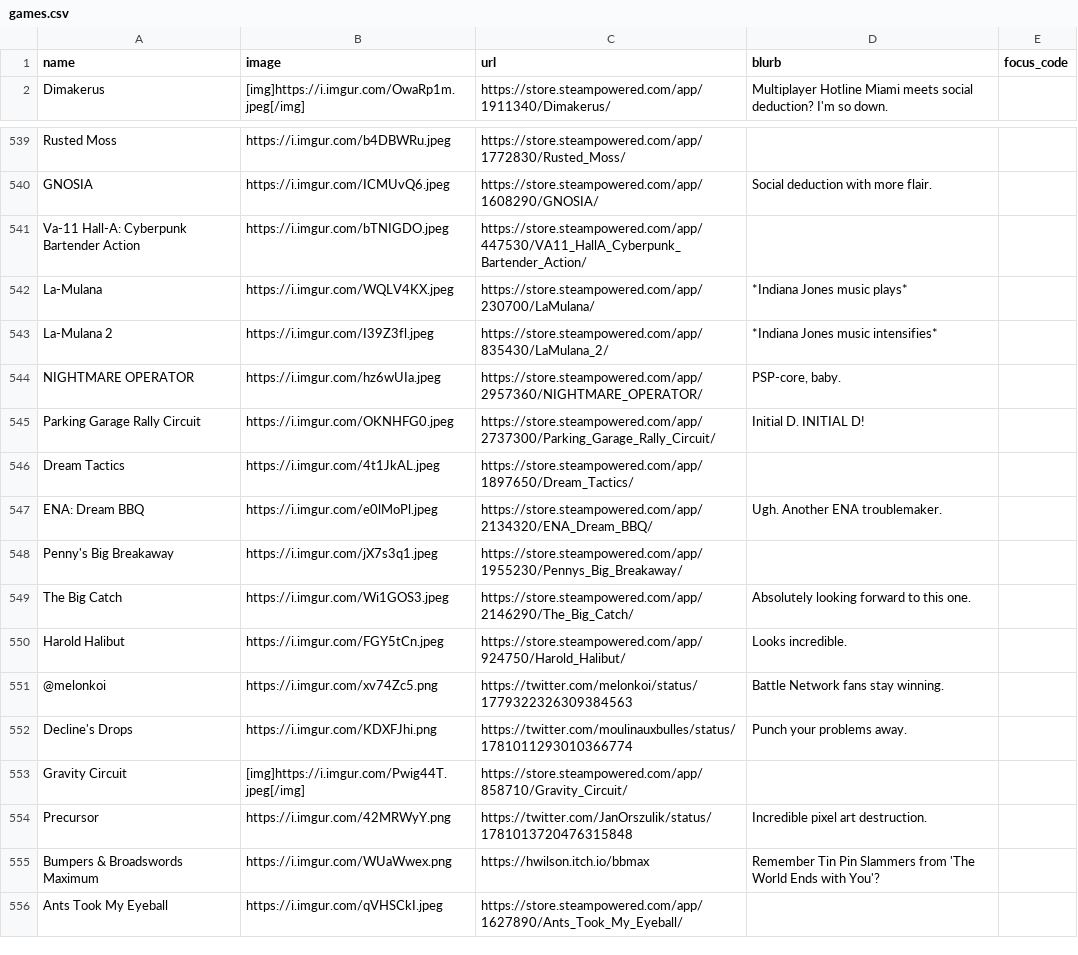
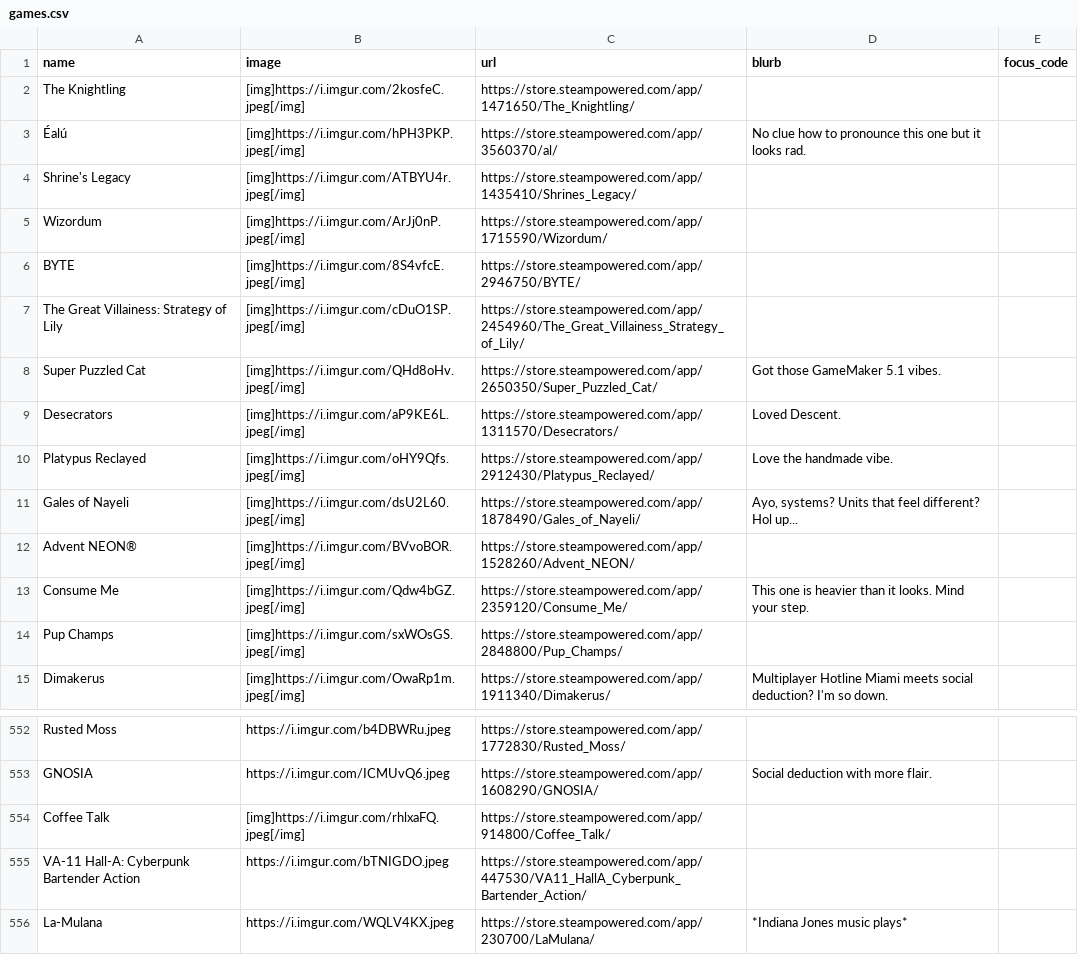
Before and after one commit to RaycatWhoDat/games-list, a CSV file: public/games.csv, drawn as a sheet; only a part is shown, gaps mark what is left out; the shorter side is filled out with more unchanged rows.

Commit message:
Update games.csv with new game entries
Added new games to the CSV file and updated existing entries.

```diff
--- a/public/games.csv
+++ b/public/games.csv
@@ -1,2 +1,15 @@
 "name","image","url","blurb","focus_code"
+"The Knightling","[img]https://i.imgur.com/2kosfeC.jpeg[/img]","https://store.steampowered.com/app/1471650/The_Knightling/","",""
+"Éalú","[img]https://i.imgur.com/hPH3PKP.jpeg[/img]","https://store.steampowered.com/app/3560370/al/","No clue how to pronounce this one but it looks rad.",""
+"Shrine's Legacy","[img]https://i.imgur.com/ATBYU4r.jpeg[/img]","https://store.steampowered.com/app/1435410/Shrines_Legacy/","",""
+"Wizordum","[img]https://i.imgur.com/ArJj0nP.jpeg[/img]","https://store.steampowered.com/app/1715590/Wizordum/","",""
+"BYTE","[img]https://i.imgur.com/8S4vfcE.jpeg[/img]","https://store.steampowered.com/app/2946750/BYTE/","",""
+"The Great Villainess: Strategy of Lily","[img]https://i.imgur.com/cDuO1SP.jpeg[/img]","https://store.steampowered.com/app/2454960/The_Great_Villainess_Strategy_of_Lily/","",""
+"Super Puzzled Cat","[img]https://i.imgur.com/QHd8oHv.jpeg[/img]","https://store.steampowered.com/app/2650350/Super_Puzzled_Cat/","Got those GameMaker 5.1 vibes.",""
+"Desecrators","[img]https://i.imgur.com/aP9KE6L.jpeg[/img]","https://store.steampowered.com/app/1311570/Desecrators/","Loved Descent.",""
+"Platypus Reclayed","[img]https://i.imgur.com/oHY9Qfs.jpeg[/img]","https://store.steampowered.com/app/2912430/Platypus_Reclayed/","Love the handmade vibe.",""
+"Gales of Nayeli","[img]https://i.imgur.com/dsU2L60.jpeg[/img]","https://store.steampowered.com/app/1878490/Gales_of_Nayeli/","Ayo, systems? Units that feel different? Hol up...",""
+"Advent NEON®","[img]https://i.imgur.com/BVvoBOR.jpeg[/img]","https://store.steampowered.com/app/1528260/Advent_NEON/","",""
+"Consume Me","[img]https://i.imgur.com/Qdw4bGZ.jpeg[/img]","https://store.steampowered.com/app/2359120/Consume_Me/","This one is heavier than it looks. Mind your step.",""
+"Pup Champs","[img]https://i.imgur.com/sxWOsGS.jpeg[/img]","https://store.steampowered.com/app/2848800/Pup_Champs/","",""
 "Dimakerus","[img]https://i.imgur.com/OwaRp1m.jpeg[/img]","https://store.steampowered.com/app/1911340/Dimakerus/","Multiplayer Hotline Miami meets social deduction? I'm so down.",""
@@ -540,3 +553,4 @@
 "GNOSIA","https://i.imgur.com/ICMUvQ6.jpeg","https://store.steampowered.com/app/1608290/GNOSIA/","Social deduction with more flair.",""
-"Va-11 Hall-A: Cyberpunk Bartender Action","https://i.imgur.com/bTNIGDO.jpeg","https://store.steampowered.com/app/447530/VA11_HallA_Cyberpunk_Bartender_Action/","",""
+"Coffee Talk","[img]https://i.imgur.com/rhlxaFQ.jpeg[/img]","https://store.steampowered.com/app/914800/Coffee_Talk/","",""
+"VA-11 Hall-A: Cyberpunk Bartender Action","https://i.imgur.com/bTNIGDO.jpeg","https://store.steampowered.com/app/447530/VA11_HallA_Cyberpunk_Bartender_Action/","",""
 "La-Mulana","https://i.imgur.com/WQLV4KX.jpeg","https://store.steampowered.com/app/230700/LaMulana/","*Indiana Jones music plays*",""
```
